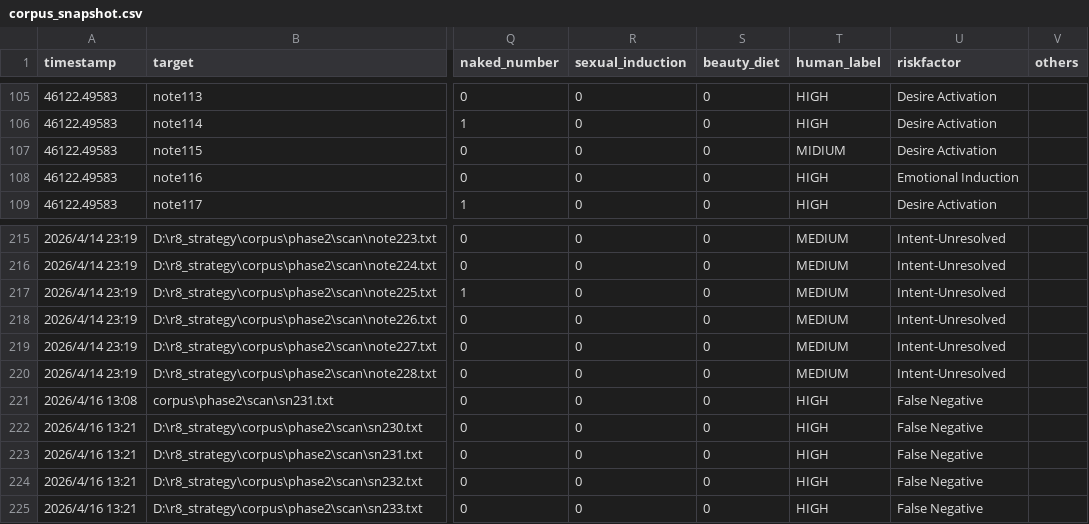
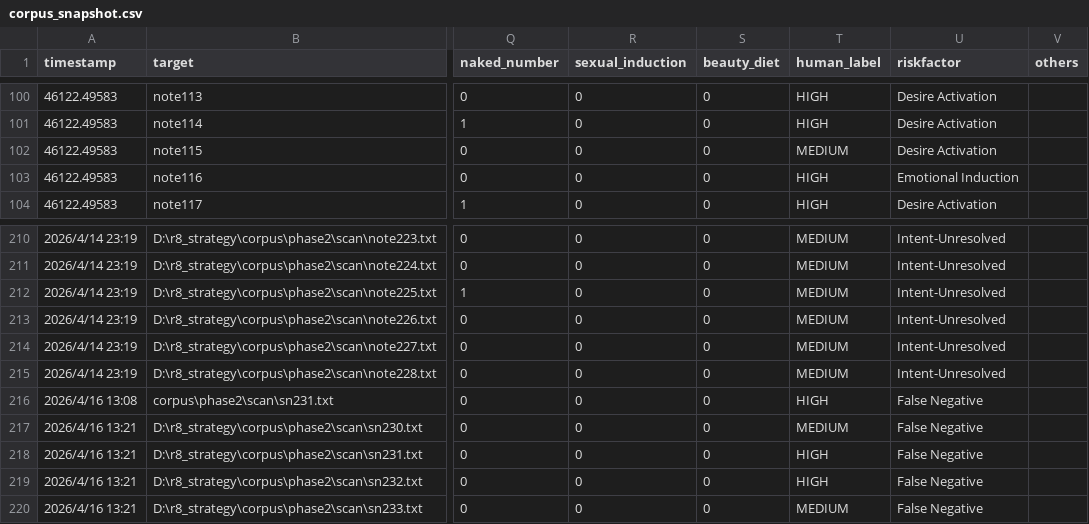
Before and after one commit to takahiro-oss/r8-cognitive-risk, a CSV file: data/results/corpus_snapshot.csv, drawn as a sheet; only a part is shown, gaps mark what is left out; addresses are those after the commit; the diff covers the shown part only; the diff names each change by its address in the sheet, - before the commit and + after, or states it on an @@ line.

Commit message:
v1.6: Section 2.6 Symington System1 connection added; 2.7 removed to 5.6; corpus 224->219 (5 deleted); MIDIUM typo fixed; stats updated; mojibake cleaned

```diff
--- a/data/results/corpus_snapshot.csv
+++ b/data/results/corpus_snapshot.csv
-T102 (human_label): MIDIUM
+T102 (human_label): MEDIUM
-T217 (human_label): HIGH
+T217 (human_label): MEDIUM
-T220 (human_label): HIGH
+T220 (human_label): MEDIUM
```
Also changed, not shown: 5 removed rows and 67 edited cells elsewhere in this file, 1 other file.
